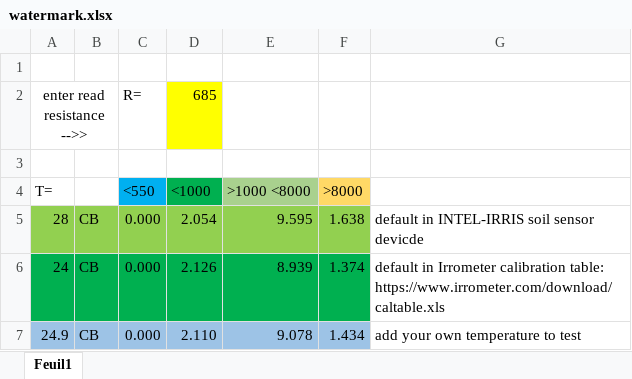
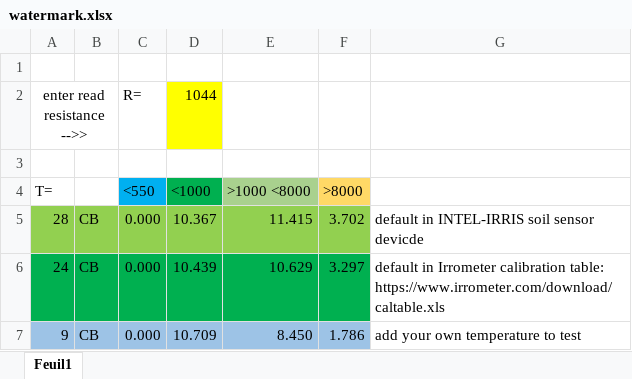
Before and after one commit to Waziup/OSIRRIS, an Excel workbook: Arduino/Osirris_Soil_Sensor/watermark.xlsx, sheet Feuil1, drawn as a sheet; values as stored, in another font and other column widths than the file's, no borders; removed rows and columns are numbered as before the commit, all else as after; the diff names each change by its address in the sheet, - before the commit and + after, or states it on an @@ line.

```diff
--- a/Arduino/Osirris_Soil_Sensor/watermark.xlsx (sheet Feuil1)
+++ b/Arduino/Osirris_Soil_Sensor/watermark.xlsx (sheet Feuil1)
-D2 (<1000): 685
+D2 (<1000): 1044
-D5 (<1000): 2.054
+D5 (<1000): 10.367
-E5 (>1000 <8000): 9.595
+E5 (>1000 <8000): 11.415
-F5 (>8000): 1.638
+F5 (>8000): 3.702
-D6 (<1000): 2.126
+D6 (<1000): 10.439
-E6 (>1000 <8000): 8.939
+E6 (>1000 <8000): 10.629
-F6 (>8000): 1.374
+F6 (>8000): 3.297
-row 7: 24.9 | CB | 0.000 | 2.110 | 9.078 | 1.434 | add your own temperature to test
+row 7: 9 | CB | 0.000 | 10.709 | 8.450 | 1.786 | add your own temperature to test
```
Also changed, not shown: 57 other files.
